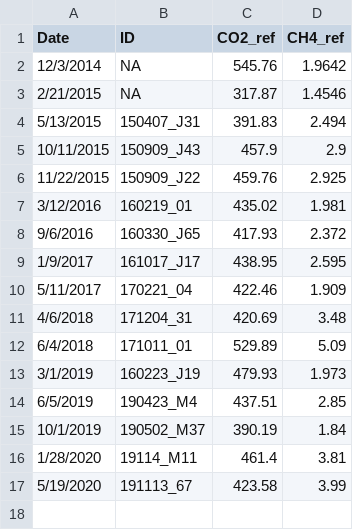
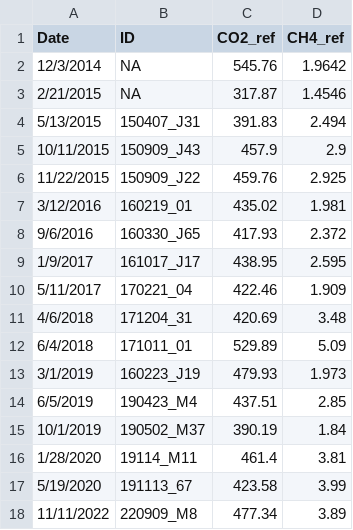
Before and after one commit to uataq/data-pipeline, a CSV file: config/trx01_tanks.csv, drawn as a sheet; the diff names each change by its address in the sheet, - before the commit and + after, or states it on an @@ line.

Commit message:
Update trx01_tanks.csv
Updated tank swap.

```diff
--- a/config/trx01_tanks.csv
+++ b/config/trx01_tanks.csv
+row 18: 11/11/2022 | 220909_M8 | 477.34 | 3.89
```
